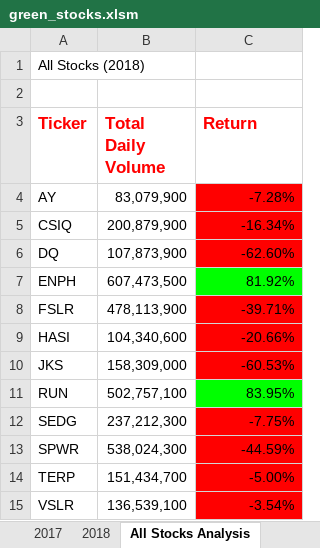
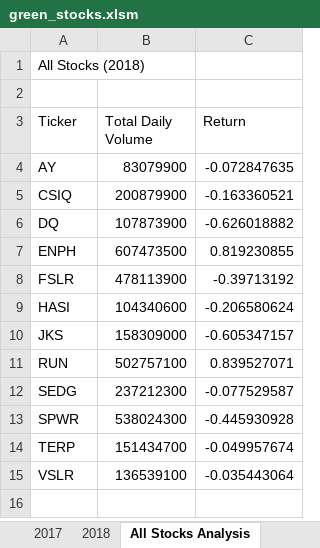
Before and after one commit to jzebker/stock_analysis, an Excel workbook: green_stocks.xlsm, sheet All Stocks Analysis, drawn as a sheet; values as stored, in another font and other column widths than the file's, no borders; charts and pictures not drawn; the diff names each change by its address in the sheet, - before the commit and + after, or states it on an @@ line.

Commit message:
Add files via upload

```diff
--- a/green_stocks.xlsm (sheet All Stocks Analysis)
+++ b/green_stocks.xlsm (sheet All Stocks Analysis)
@@ A3:C3 bold: on → off, text colour: #FF0000 → black, text size: smaller @@
-B4 (Total Daily Volume): 83,079,900
+B4 (Total Daily Volume): 83079900
-C4 (Return): -7.28%
+C4 (Return): -0.072847635
-C4:C6 fill: #FF0000
+C4:C6 fill: none
-B5 (Total Daily Volume): 200,879,900
+B5 (Total Daily Volume): 200879900
-C5 (Return): -16.34%
+C5 (Return): -0.163360521
-B6 (Total Daily Volume): 107,873,900
+B6 (Total Daily Volume): 107873900
-C6 (Return): -62.60%
+C6 (Return): -0.626018882
-B7 (Total Daily Volume): 607,473,500
+B7 (Total Daily Volume): 607473500
-C7 (Return): 81.92%
+C7 (Return): 0.819230855
-C7 fill: #00FF00
+C7 fill: none
-B8 (Total Daily Volume): 478,113,900
+B8 (Total Daily Volume): 478113900
-C8 (Return): -39.71%
+C8 (Return): -0.39713192
-C8:C10 fill: #FF0000
+C8:C10 fill: none
-B9 (Total Daily Volume): 104,340,600
+B9 (Total Daily Volume): 104340600
-C9 (Return): -20.66%
+C9 (Return): -0.206580624
-B10 (Total Daily Volume): 158,309,000
+B10 (Total Daily Volume): 158309000
-C10 (Return): -60.53%
+C10 (Return): -0.605347157
-B11 (Total Daily Volume): 502,757,100
+B11 (Total Daily Volume): 502757100
-C11 (Return): 83.95%
+C11 (Return): 0.839527071
-C11 fill: #00FF00
+C11 fill: none
-B12 (Total Daily Volume): 237,212,300
+B12 (Total Daily Volume): 237212300
-C12 (Return): -7.75%
+C12 (Return): -0.077529587
-C12:C15 fill: #FF0000
+C12:C15 fill: none
-B13 (Total Daily Volume): 538,024,300
+B13 (Total Daily Volume): 538024300
-C13 (Return): -44.59%
+C13 (Return): -0.445930928
-B14 (Total Daily Volume): 151,434,700
+B14 (Total Daily Volume): 151434700
-C14 (Return): -5.00%
+C14 (Return): -0.049957674
-B15 (Total Daily Volume): 136,539,100
+B15 (Total Daily Volume): 136539100
-C15 (Return): -3.54%
+C15 (Return): -0.035443064
```
Also changed, not shown: charts or pictures.
